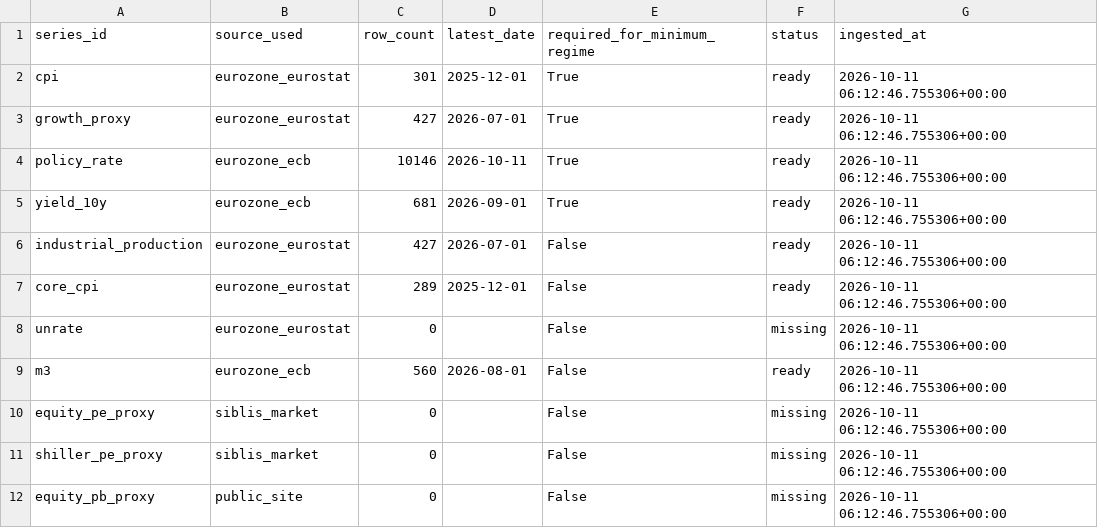
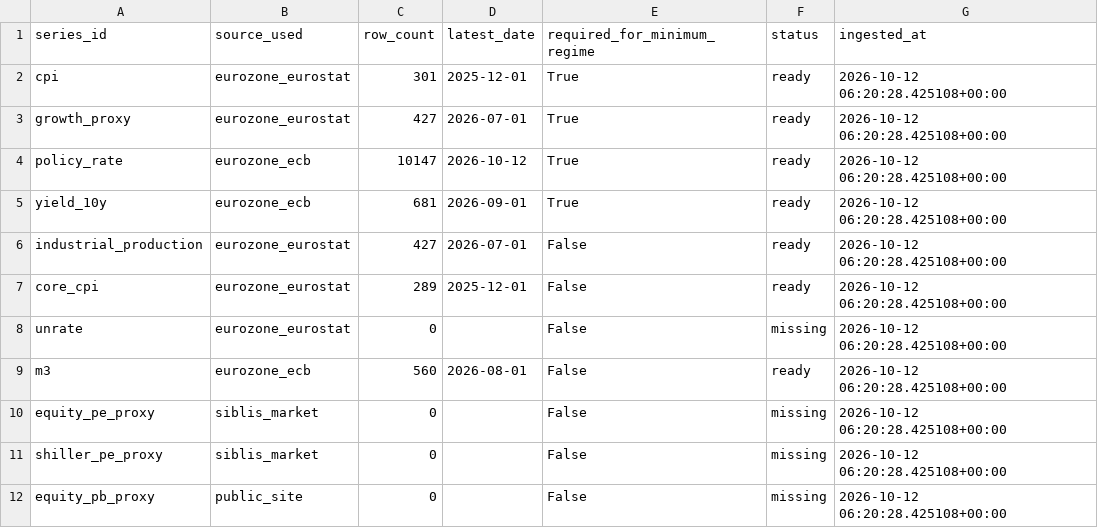
Before and after one commit to Ethan4Zhou/Global-Macro-Monitor, a CSV file: data/raw/api/eurozone/normalized/_summary.csv, drawn as a sheet.

```diff
--- a/data/raw/api/eurozone/normalized/_summary.csv
+++ b/data/raw/api/eurozone/normalized/_summary.csv
@@ -1,12 +1,12 @@
 series_id,source_used,row_count,latest_date,required_for_minimum_regime,status,ingested_at
-cpi,eurozone_eurostat,301,2025-12-01,True,ready,2026-10-11 06:12:46.755306+00:00
-growth_proxy,eurozone_eurostat,427,2026-07-01,True,ready,2026-10-11 06:12:46.755306+00:00
-policy_rate,eurozone_ecb,10146,2026-10-11,True,ready,2026-10-11 06:12:46.755306+00:00
-yield_10y,eurozone_ecb,681,2026-09-01,True,ready,2026-10-11 06:12:46.755306+00:00
-industrial_production,eurozone_eurostat,427,2026-07-01,False,ready,2026-10-11 06:12:46.755306+00:00
-core_cpi,eurozone_eurostat,289,2025-12-01,False,ready,2026-10-11 06:12:46.755306+00:00
-unrate,eurozone_eurostat,0,,False,missing,2026-10-11 06:12:46.755306+00:00
-m3,eurozone_ecb,560,2026-08-01,False,ready,2026-10-11 06:12:46.755306+00:00
-equity_pe_proxy,siblis_market,0,,False,missing,2026-10-11 06:12:46.755306+00:00
-shiller_pe_proxy,siblis_market,0,,False,missing,2026-10-11 06:12:46.755306+00:00
-equity_pb_proxy,public_site,0,,False,missing,2026-10-11 06:12:46.755306+00:00
+cpi,eurozone_eurostat,301,2025-12-01,True,ready,2026-10-12 06:20:28.425108+00:00
+growth_proxy,eurozone_eurostat,427,2026-07-01,True,ready,2026-10-12 06:20:28.425108+00:00
+policy_rate,eurozone_ecb,10147,2026-10-12,True,ready,2026-10-12 06:20:28.425108+00:00
+yield_10y,eurozone_ecb,681,2026-09-01,True,ready,2026-10-12 06:20:28.425108+00:00
+industrial_production,eurozone_eurostat,427,2026-07-01,False,ready,2026-10-12 06:20:28.425108+00:00
+core_cpi,eurozone_eurostat,289,2025-12-01,False,ready,2026-10-12 06:20:28.425108+00:00
+unrate,eurozone_eurostat,0,,False,missing,2026-10-12 06:20:28.425108+00:00
+m3,eurozone_ecb,560,2026-08-01,False,ready,2026-10-12 06:20:28.425108+00:00
+equity_pe_proxy,siblis_market,0,,False,missing,2026-10-12 06:20:28.425108+00:00
+shiller_pe_proxy,siblis_market,0,,False,missing,2026-10-12 06:20:28.425108+00:00
+equity_pb_proxy,public_site,0,,False,missing,2026-10-12 06:20:28.425108+00:00
```
Also changed, not shown: data/processed/consensus_notes.csv, data/processed/global_change_log.csv, 18 other files.
